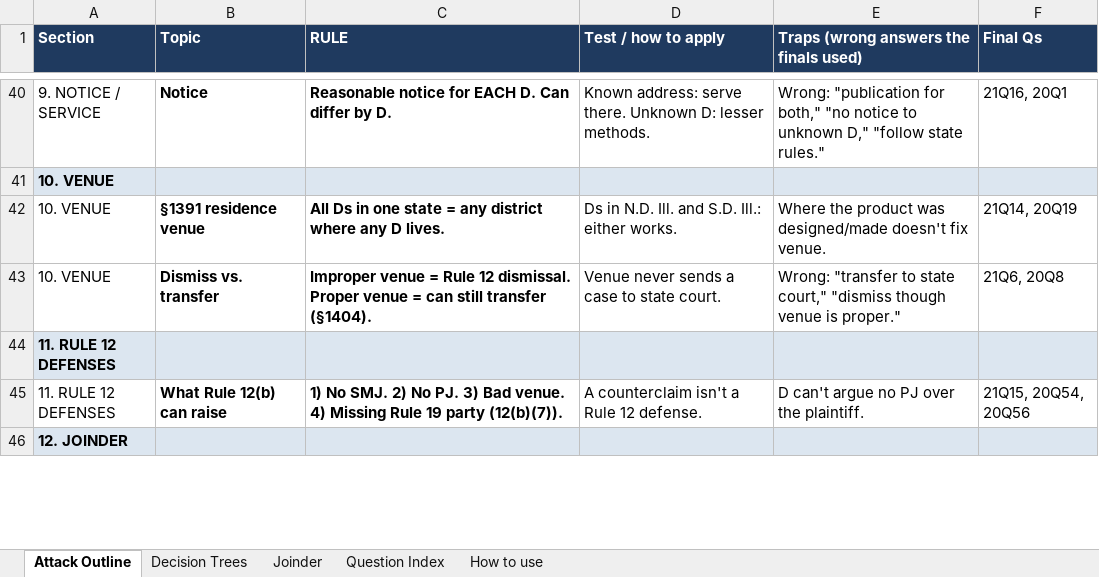
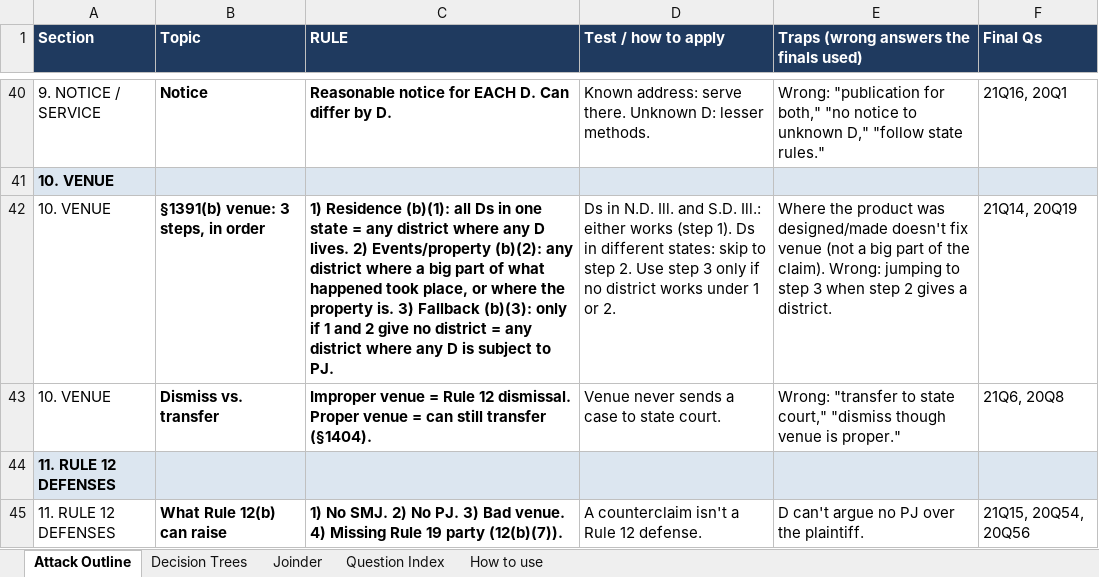
Before and after one commit to matt81487/sample, an Excel workbook: Civ_Pro_Attack_Outline.xlsx, sheet Attack Outline, drawn as a sheet; only a part is shown, gaps mark what is left out; the shorter side is filled out with more unchanged rows; values as stored, in another font and other column widths than the file's, no borders; the diff names each change by its address in the sheet, - before the commit and + after, or states it on an @@ line.

```diff
--- a/Civ_Pro_Attack_Outline.xlsx (sheet Attack Outline)
+++ b/Civ_Pro_Attack_Outline.xlsx (sheet Attack Outline)
-B42 (Topic): §1391 residence venue
+B42 (Topic): §1391(b) venue: 3 steps, in order
-C42 (RULE): All Ds in one state = any district where any D lives.
+C42 (RULE): 1) Residence (b)(1): all Ds in one state = any district where any D lives. 2) Events/property (b)(2): any district where a big part of what happened took place, or where the property is. 3) Fallback (b)(3): only if 1 and 2 give no district = any district where any D is subject to PJ.
-D42 (Test / how to apply): …Ill.: either works.
+D42 (Test / how to apply): …Ill.: either works (step 1). Ds in different states: skip to step 2. Use step 3 only if no district works under 1 or 2.
-E42: …doesn't fix venue.
+E42: …doesn't fix venue (not a big part of the claim). Wrong: jumping to step 3 when step 2 gives a district.
```
Also changed, not shown: sheet Decision Trees.
